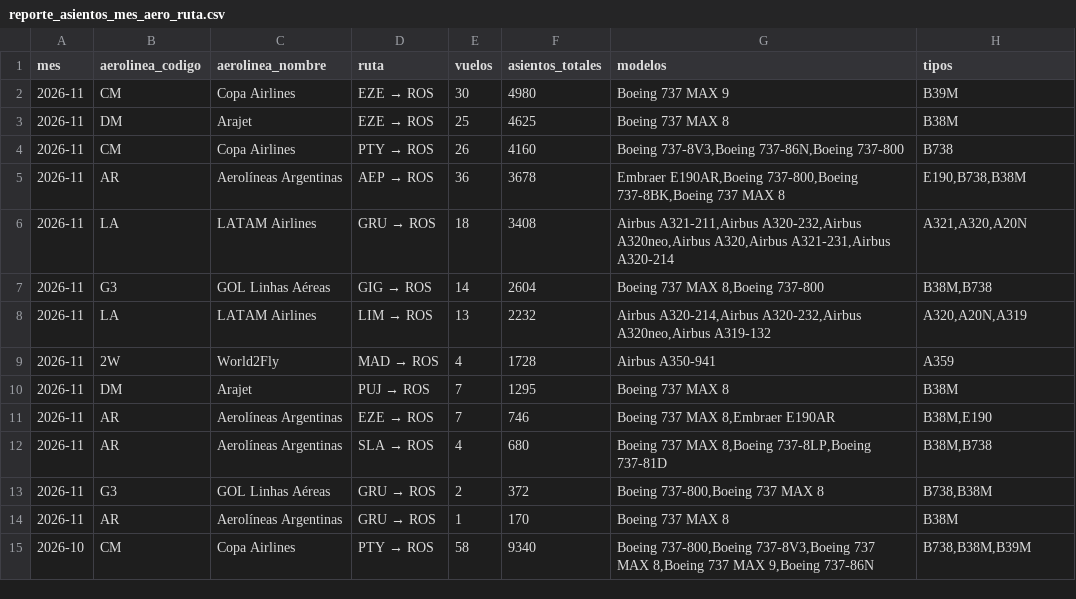
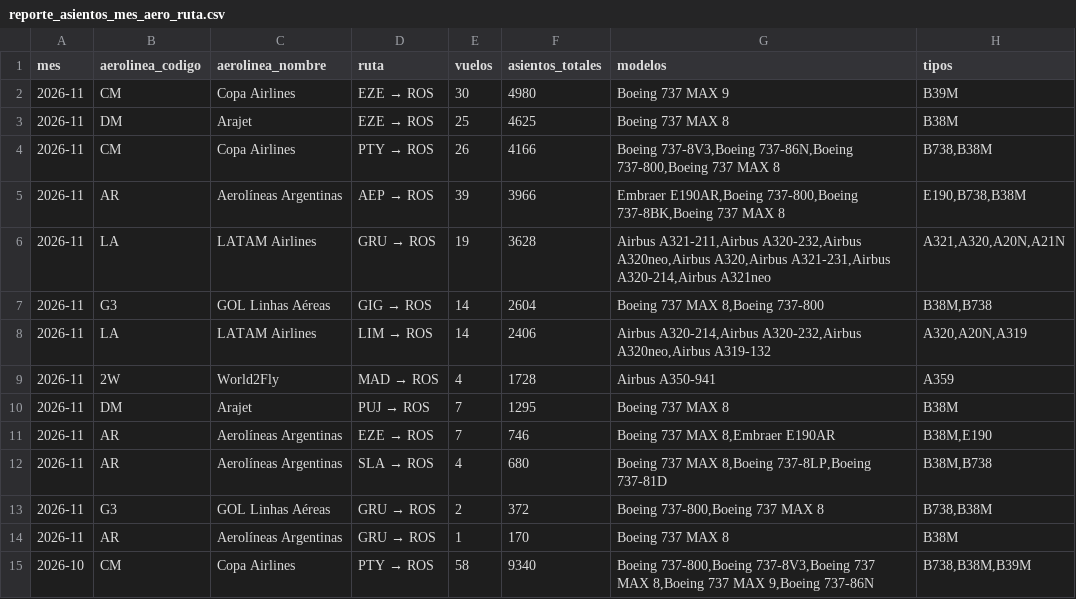
Before and after one commit to arqderman-tech/aeroros, a CSV file: reporte_asientos_mes_aero_ruta.csv, drawn as a sheet; only a part is shown.

```diff
--- a/reporte_asientos_mes_aero_ruta.csv
+++ b/reporte_asientos_mes_aero_ruta.csv
@@ -3,7 +3,7 @@
 2026-11,DM,Arajet,EZE → ROS,25,4625,Boeing 737 MAX 8,B38M
-2026-11,CM,Copa Airlines,PTY → ROS,26,4160,"Boeing 737-8V3,Boeing 737-86N,Boeing 737-800",B738
-2026-11,AR,Aerolíneas Argentinas,AEP → ROS,36,3678,"Embraer E190AR,Boeing 737-800,Boeing 737-8BK,Boeing 737 MAX 8","E190,B738,B38M"
-2026-11,LA,LATAM Airlines,GRU → ROS,18,3408,"Airbus A321-211,Airbus A320-232,Airbus A320neo,Airbus A320,Airbus A321-231,Airbus A320-214","A321,A320,A20N"
+2026-11,CM,Copa Airlines,PTY → ROS,26,4166,"Boeing 737-8V3,Boeing 737-86N,Boeing 737-800,Boeing 737 MAX 8","B738,B38M"
+2026-11,AR,Aerolíneas Argentinas,AEP → ROS,39,3966,"Embraer E190AR,Boeing 737-800,Boeing 737-8BK,Boeing 737 MAX 8","E190,B738,B38M"
+2026-11,LA,LATAM Airlines,GRU → ROS,19,3628,"Airbus A321-211,Airbus A320-232,Airbus A320neo,Airbus A320,Airbus A321-231,Airbus A320-214,Airbus A321neo","A321,A320,A20N,A21N"
 2026-11,G3,GOL Linhas Aéreas,GIG → ROS,14,2604,"Boeing 737 MAX 8,Boeing 737-800","B38M,B738"
-2026-11,LA,LATAM Airlines,LIM → ROS,13,2232,"Airbus A320-214,Airbus A320-232,Airbus A320neo,Airbus A319-132","A320,A20N,A319"
+2026-11,LA,LATAM Airlines,LIM → ROS,14,2406,"Airbus A320-214,Airbus A320-232,Airbus A320neo,Airbus A319-132","A320,A20N,A319"
 2026-11,2W,World2Fly,MAD → ROS,4,1728,Airbus A350-941,A359
```
Also changed, not shown: reporte_asientos_aerolinea.csv, reporte_asientos_ruta.csv, 6 other files.
